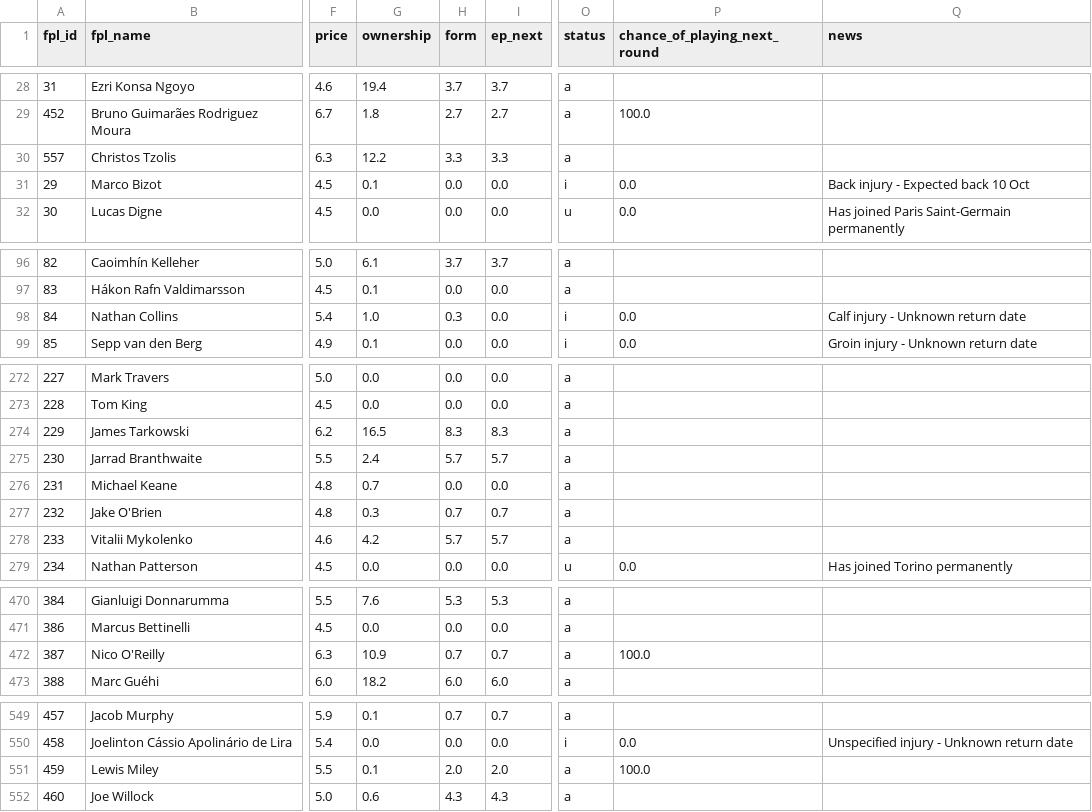
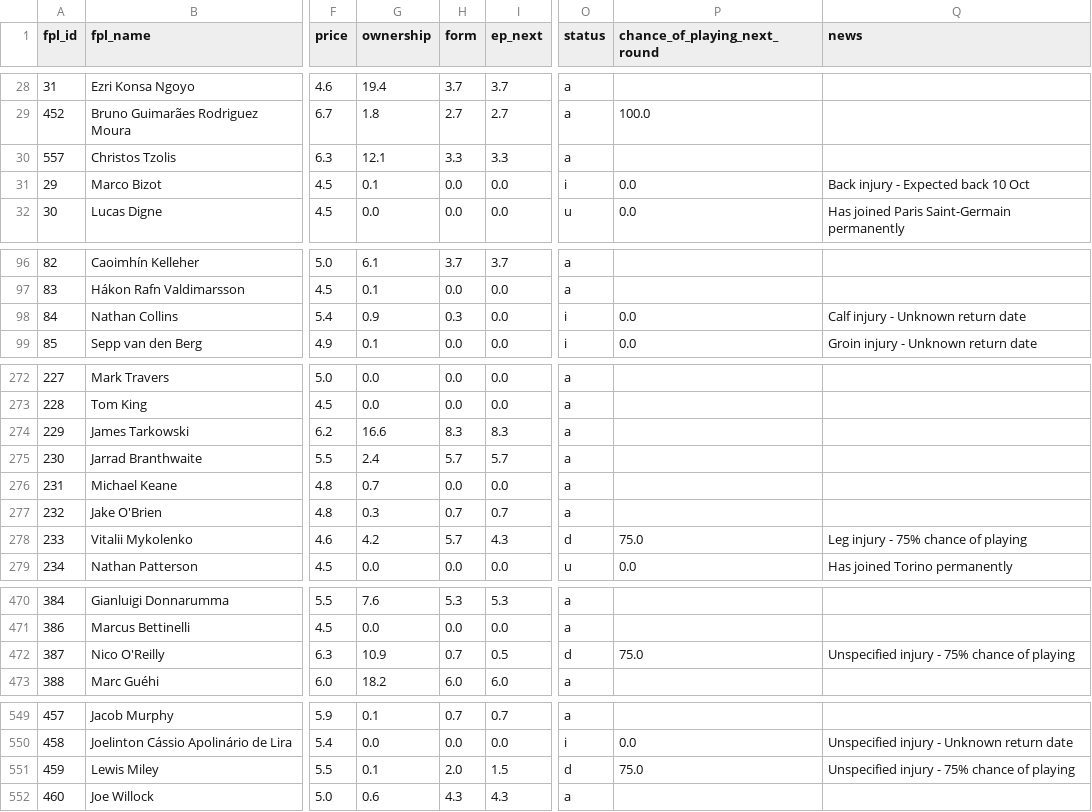
Before and after one commit to jackmaher08/FiveStat, a CSV file: data/tables/fpl_player_data.csv, drawn as a sheet; only a part is shown, gaps mark what is left out; the diff covers the shown part only; the diff names each change by its address in the sheet, - before the commit and + after, or states it on an @@ line.

```diff
--- a/data/tables/fpl_player_data.csv
+++ b/data/tables/fpl_player_data.csv
-G30 (ownership): 12.2
+G30 (ownership): 12.1
-G98 (ownership): 1.0
+G98 (ownership): 0.9
-G274 (ownership): 16.5
+G274 (ownership): 16.6
-I278 (ep_next): 5.7
+I278 (ep_next): 4.3
-O278 (status): a
+O278 (status): d
-P278 (chance_of_playing_next_round): (empty)
+P278 (chance_of_playing_next_round): 75.0
-Q278 (news): (empty)
+Q278 (news): Leg injury - 75% chance of playing
-I472 (ep_next): 0.7
+I472 (ep_next): 0.5
-O472 (status): a
+O472 (status): d
-P472 (chance_of_playing_next_round): 100.0
+P472 (chance_of_playing_next_round): 75.0
-Q472 (news): (empty)
+Q472 (news): Unspecified injury - 75% chance of playing
-I551 (ep_next): 2.0
+I551 (ep_next): 1.5
-O551 (status): a
+O551 (status): d
-P551 (chance_of_playing_next_round): 100.0
+P551 (chance_of_playing_next_round): 75.0
-Q551 (news): (empty)
+Q551 (news): Unspecified injury - 75% chance of playing
```
Also changed, not shown: 6 edited cells elsewhere in this file, data/tables/bookie_ou_by_gw.csv, data/tables/bookie_raw_odds_by_gw.csv, 6 other files.
